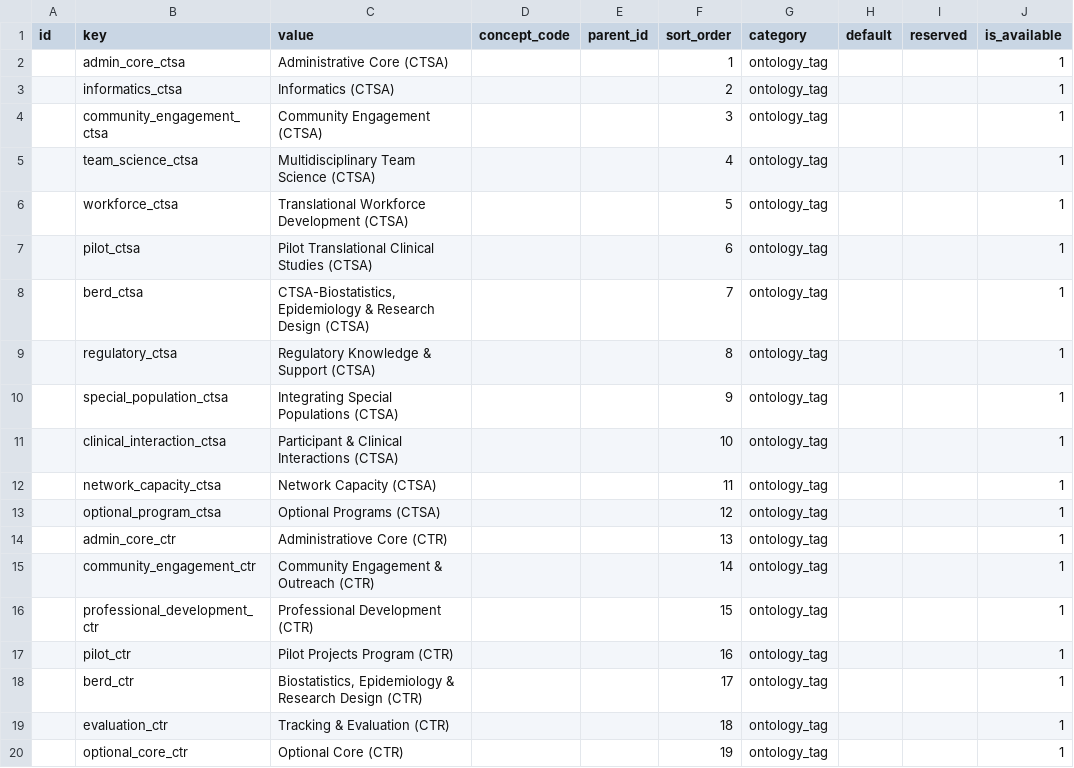
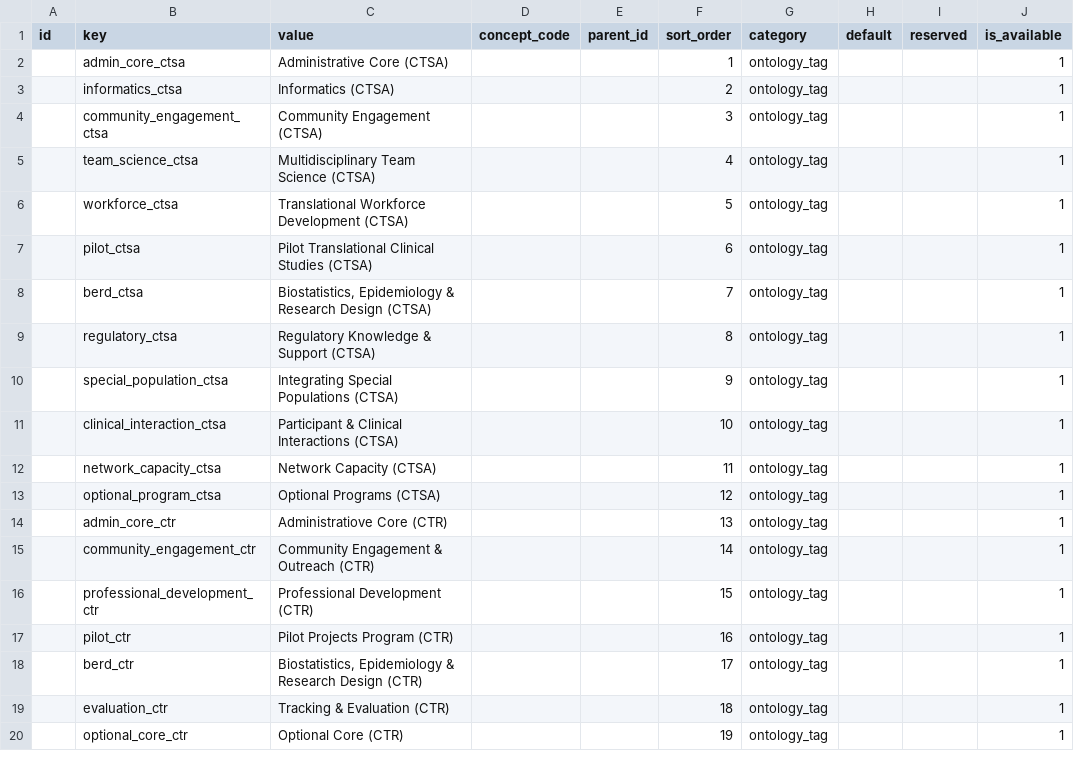
Before and after one commit to sparc-request/sparc-request, a CSV file: db/seeds/permissible_values/2.0.5/ontology_tags.csv, drawn as a sheet.

Commit message:
fixing access rights, and typo in csv

```diff
--- a/db/seeds/permissible_values/2.0.5/ontology_tags.csv
+++ b/db/seeds/permissible_values/2.0.5/ontology_tags.csv
@@ -7,3 +7,3 @@ id,key,value,concept_code,parent_id,sort_order,category,default,reserved,is_avai
 ,pilot_ctsa,Pilot Translational Clinical Studies (CTSA),,,6,ontology_tag,,,1
-,berd_ctsa,"CTSA-Biostatistics, Epidemiology & Research Design (CTSA)",,,7,ontology_tag,,,1
+,berd_ctsa,"Biostatistics, Epidemiology & Research Design (CTSA)",,,7,ontology_tag,,,1
 ,regulatory_ctsa,Regulatory Knowledge & Support (CTSA),,,8,ontology_tag,,,1
```
Also changed, not shown: 1 other file.
